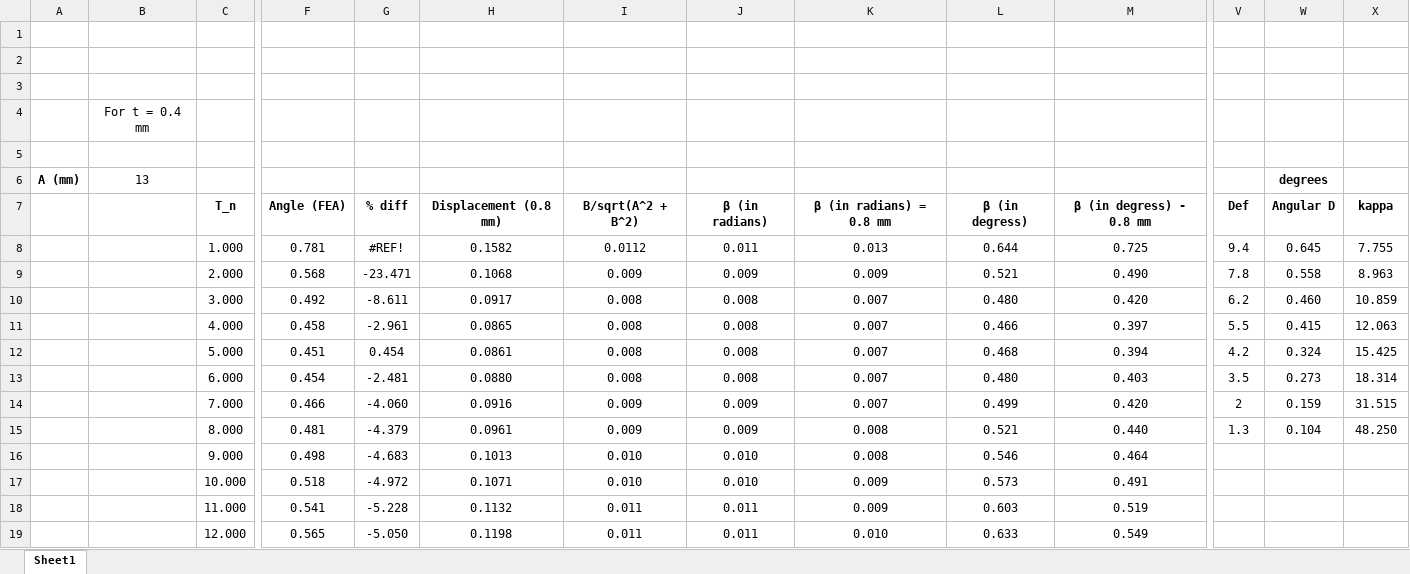
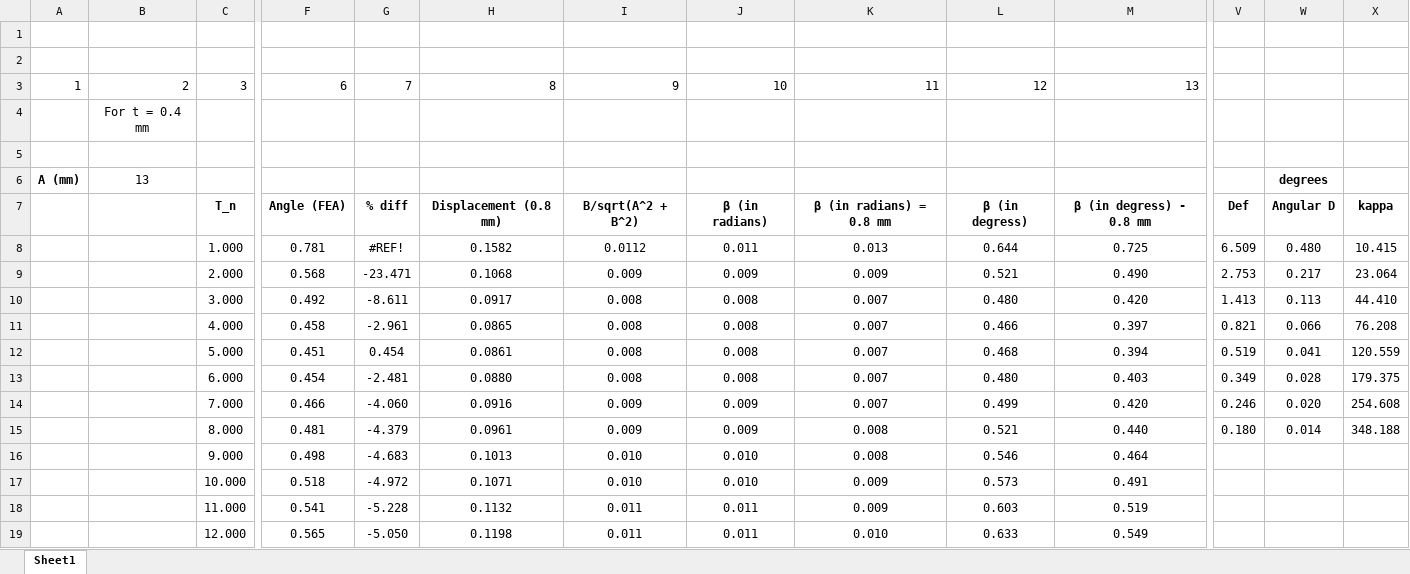
Before and after one commit to vatsan99/HSA-Gripper, an Excel workbook: TR-SLL FEA Analysis/Old Data/Torsional-Stiffness-Test.xlsx, sheet Sheet1, drawn as a sheet; only a part is shown, gaps mark what is left out; values as stored, in another font and other column widths than the file's, no borders; charts and pictures not drawn; rows hold the shown columns only; the diff names each change by its address in the sheet, - before the commit and + after, or states it on an @@ line.

```diff
--- a/TR-SLL FEA Analysis/Old Data/Torsional-Stiffness-Test.xlsx (sheet Sheet1)
+++ b/TR-SLL FEA Analysis/Old Data/Torsional-Stiffness-Test.xlsx (sheet Sheet1)
-row 3: (empty)
+row 3: 1 | 2 | 3 | 6 | 7 | 8 | 9 | 10 | 11 | 12 | 13
-V8: 9.4
+V8: 6.509
-W8: 0.645
+W8: 0.480
-X8: 7.755
+X8: 10.415
-V9: 7.8
+V9: 2.753
-W9: 0.558
+W9: 0.217
-X9: 8.963
+X9: 23.064
-V10: 6.2
+V10: 1.413
-W10: 0.460
+W10: 0.113
-X10: 10.859
+X10: 44.410
-V11: 5.5
+V11: 0.821
-W11: 0.415
+W11: 0.066
-X11: 12.063
+X11: 76.208
-V12: 4.2
+V12: 0.519
-W12: 0.324
+W12: 0.041
-X12: 15.425
+X12: 120.559
-V13: 3.5
+V13: 0.349
-W13: 0.273
+W13: 0.028
-X13: 18.314
+X13: 179.375
-V14: 2
+V14: 0.246
-W14: 0.159
+W14: 0.020
-X14: 31.515
+X14: 254.608
-V15: 1.3
+V15: 0.180
-W15: 0.104
+W15: 0.014
-X15: 48.250
+X15: 348.188
```
Also changed, not shown: charts or pictures, TR-SLL FEA Analysis/FEA Data - 0.8mm;25mm.xlsx, 26 other files.
